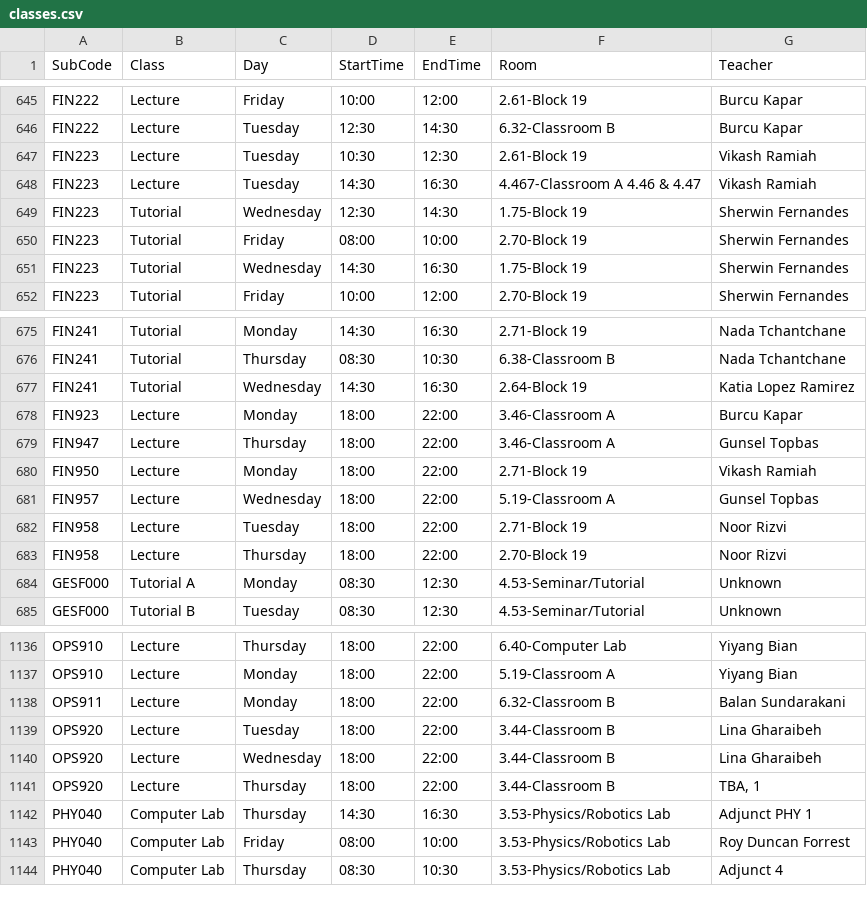
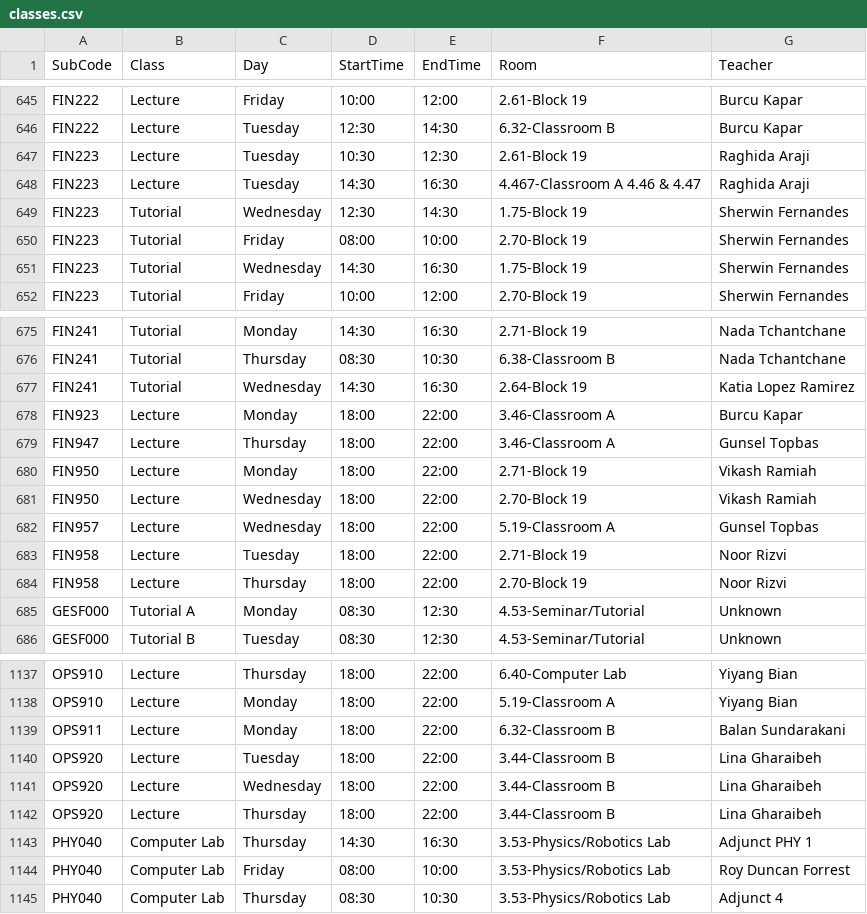
Before and after one commit to tahayparker/vacansee, a CSV file: public/classes.csv, drawn as a sheet; only a part is shown, gaps mark what is left out.

Commit message:
Update timetable CSV data [skip deploy]

```diff
--- a/public/classes.csv
+++ b/public/classes.csv
@@ -646,4 +646,4 @@ FIN222,Lecture,Friday,10:00,12:00,2.61-Block 19,Burcu Kapar
 FIN222,Lecture,Tuesday,12:30,14:30,6.32-Classroom B,Burcu Kapar
-FIN223,Lecture,Tuesday,10:30,12:30,2.61-Block 19,Vikash Ramiah
-FIN223,Lecture,Tuesday,14:30,16:30,4.467-Classroom A 4.46 & 4.47,Vikash Ramiah
+FIN223,Lecture,Tuesday,10:30,12:30,2.61-Block 19,Raghida Araji
+FIN223,Lecture,Tuesday,14:30,16:30,4.467-Classroom A 4.46 & 4.47,Raghida Araji
 FIN223,Tutorial,Wednesday,12:30,14:30,1.75-Block 19,Sherwin Fernandes
@@ -680,2 +680,3 @@ FIN947,Lecture,Thursday,18:00,22:00,3.46-Classroom A,Gunsel Topbas
 FIN950,Lecture,Monday,18:00,22:00,2.71-Block 19,Vikash Ramiah
+FIN950,Lecture,Wednesday,18:00,22:00,2.70-Block 19,Vikash Ramiah
 FIN957,Lecture,Wednesday,18:00,22:00,5.19-Classroom A,Gunsel Topbas
@@ -1140,3 +1141,3 @@ OPS920,Lecture,Tuesday,18:00,22:00,3.44-Classroom B,Lina Gharaibeh
 OPS920,Lecture,Wednesday,18:00,22:00,3.44-Classroom B,Lina Gharaibeh
-OPS920,Lecture,Thursday,18:00,22:00,3.44-Classroom B,"TBA, 1"
+OPS920,Lecture,Thursday,18:00,22:00,3.44-Classroom B,Lina Gharaibeh
 PHY040,Computer Lab,Thursday,14:30,16:30,3.53-Physics/Robotics Lab,Adjunct PHY 1
```
